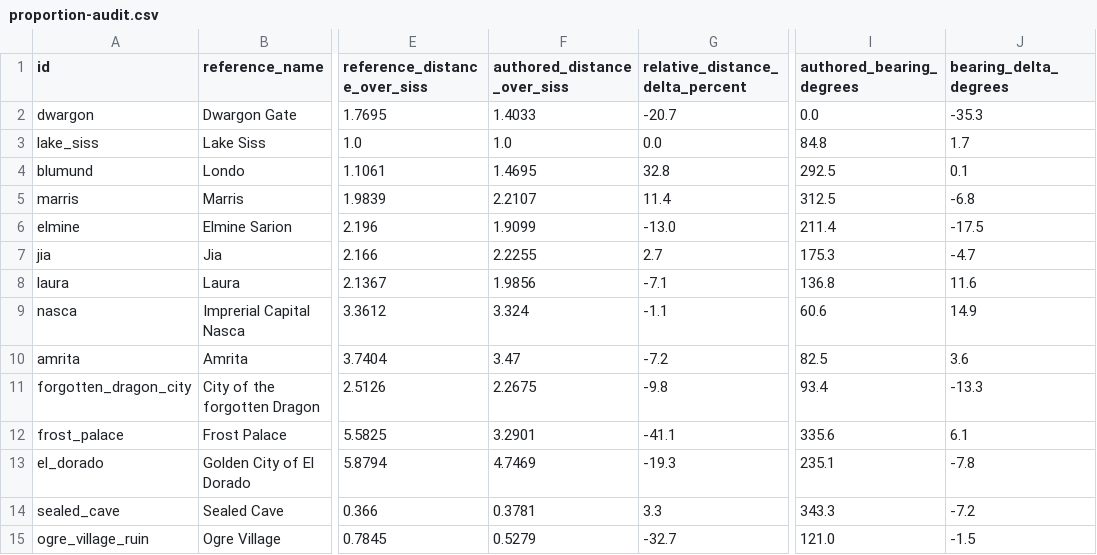
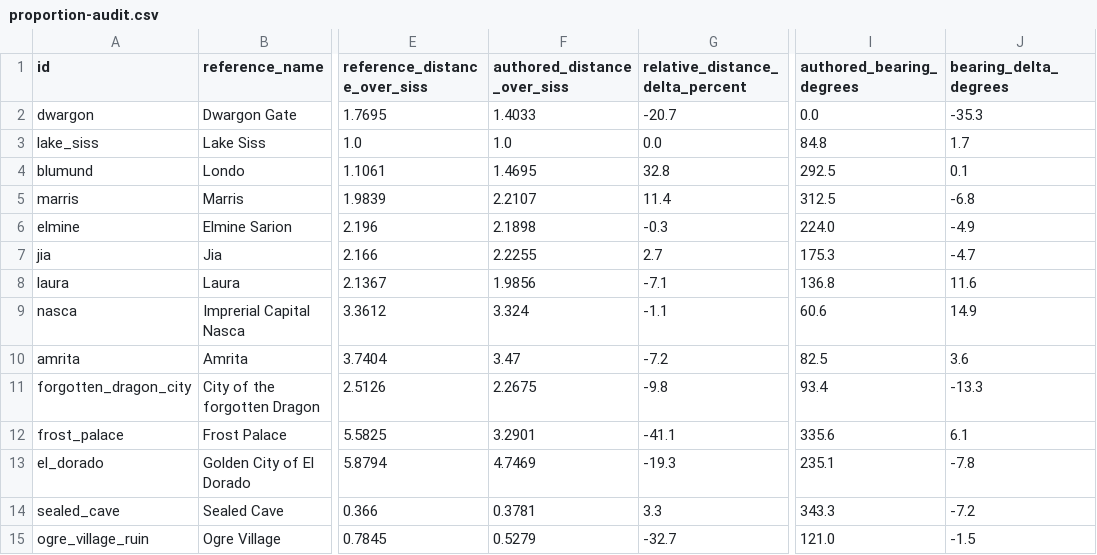
Before and after one commit to Yasuke2000/ocs-two-lives, a CSV file: world/proportion-audit.csv, drawn as a sheet; only a part is shown, gaps mark what is left out; the diff names each change by its address in the sheet, - before the commit and + after, or states it on an @@ line.

```diff
--- a/world/proportion-audit.csv
+++ b/world/proportion-audit.csv
-F6 (authored_distance_over_siss): 1.9099
+F6 (authored_distance_over_siss): 2.1898
-G6 (relative_distance_delta_percent): -13.0
+G6 (relative_distance_delta_percent): -0.3
-I6 (authored_bearing_degrees): 211.4
+I6 (authored_bearing_degrees): 224.0
-J6 (bearing_delta_degrees): -17.5
+J6 (bearing_delta_degrees): -4.9
```
Also changed, not shown: docs/research/tensura-world-2026-11-19/geography-facts.csv, docs/research/tensura-world-2026-11-19/server-site-crosswalk.csv, 15 other files.
